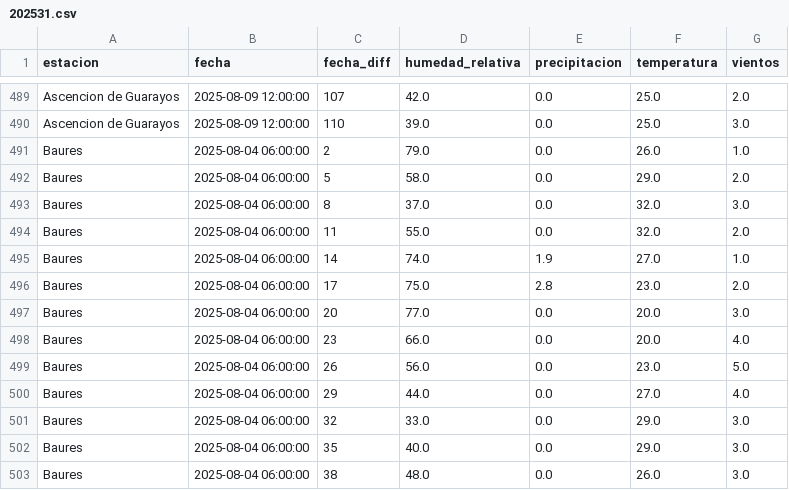
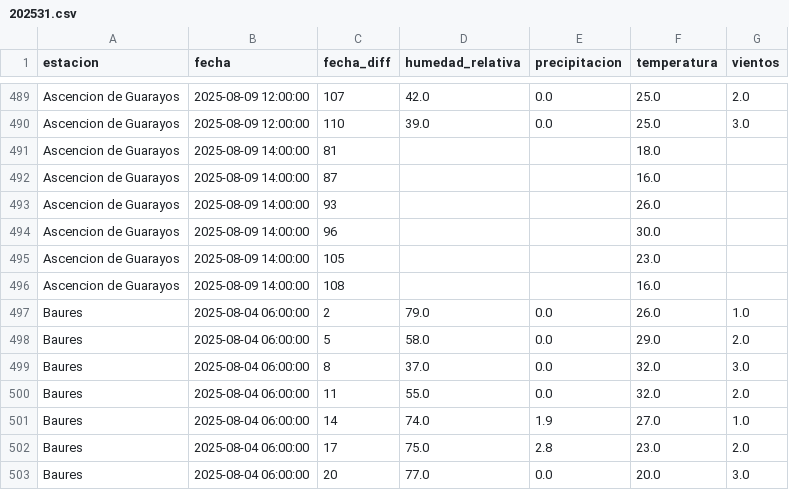
Before and after one commit to sociedatos/bo-meteorologia, a CSV file: data_forecast/2025/202531.csv, drawn as a sheet; only a part is shown, gaps mark what is left out; the shorter side is filled out with more unchanged rows; the diff names each change by its address in the sheet, - before the commit and + after, or states it on an @@ line.

Commit message:
[ci] actualización forecasts senamhi

```diff
--- a/data_forecast/2025/202531.csv
+++ b/data_forecast/2025/202531.csv
+row 491: Ascencion de Guarayos | 2025-08-09 14:00:00 | 81 |  |  | 18.0
+row 492: Ascencion de Guarayos | 2025-08-09 14:00:00 | 87 |  |  | 16.0
+row 493: Ascencion de Guarayos | 2025-08-09 14:00:00 | 93 |  |  | 26.0
+row 494: Ascencion de Guarayos | 2025-08-09 14:00:00 | 96 |  |  | 30.0
+row 495: Ascencion de Guarayos | 2025-08-09 14:00:00 | 105 |  |  | 23.0
+row 496: Ascencion de Guarayos | 2025-08-09 14:00:00 | 108 |  |  | 16.0
```
